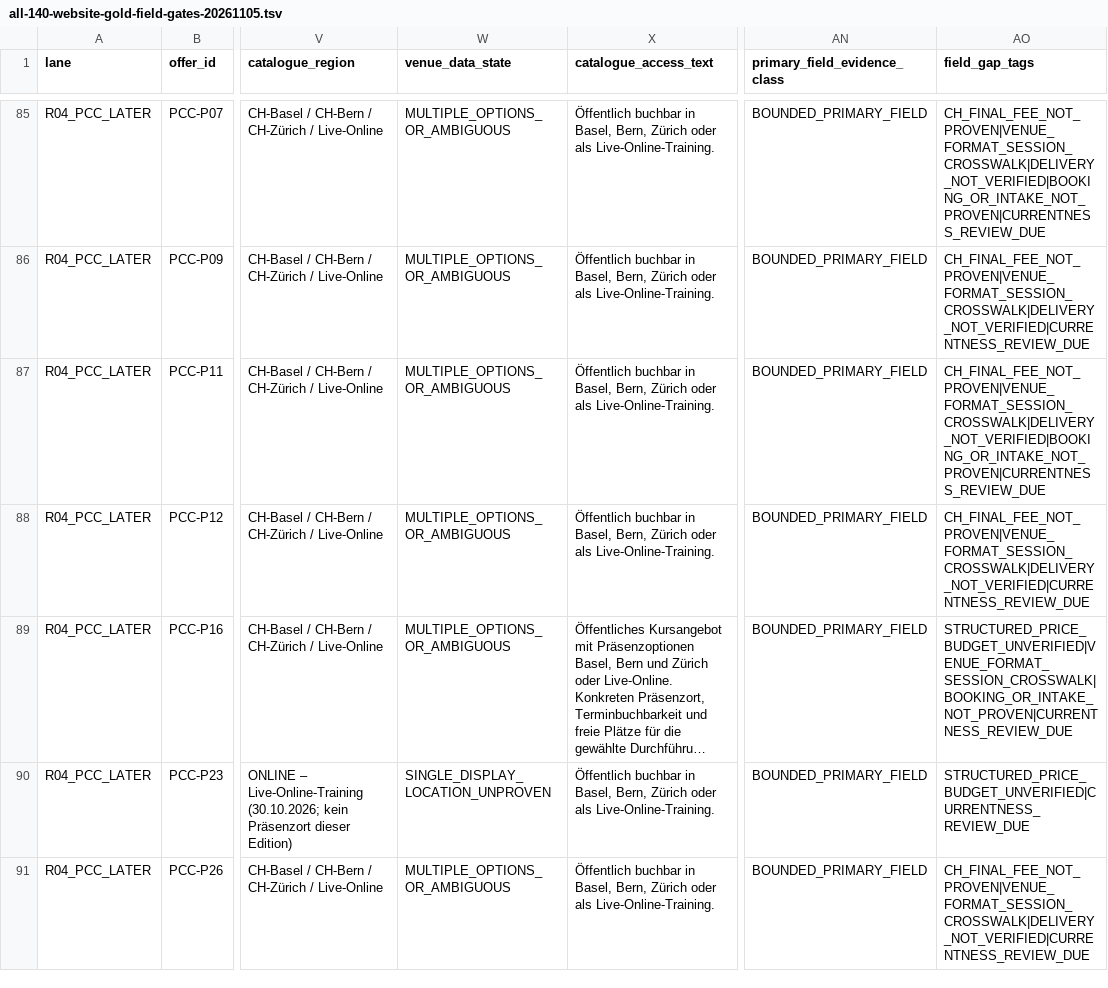
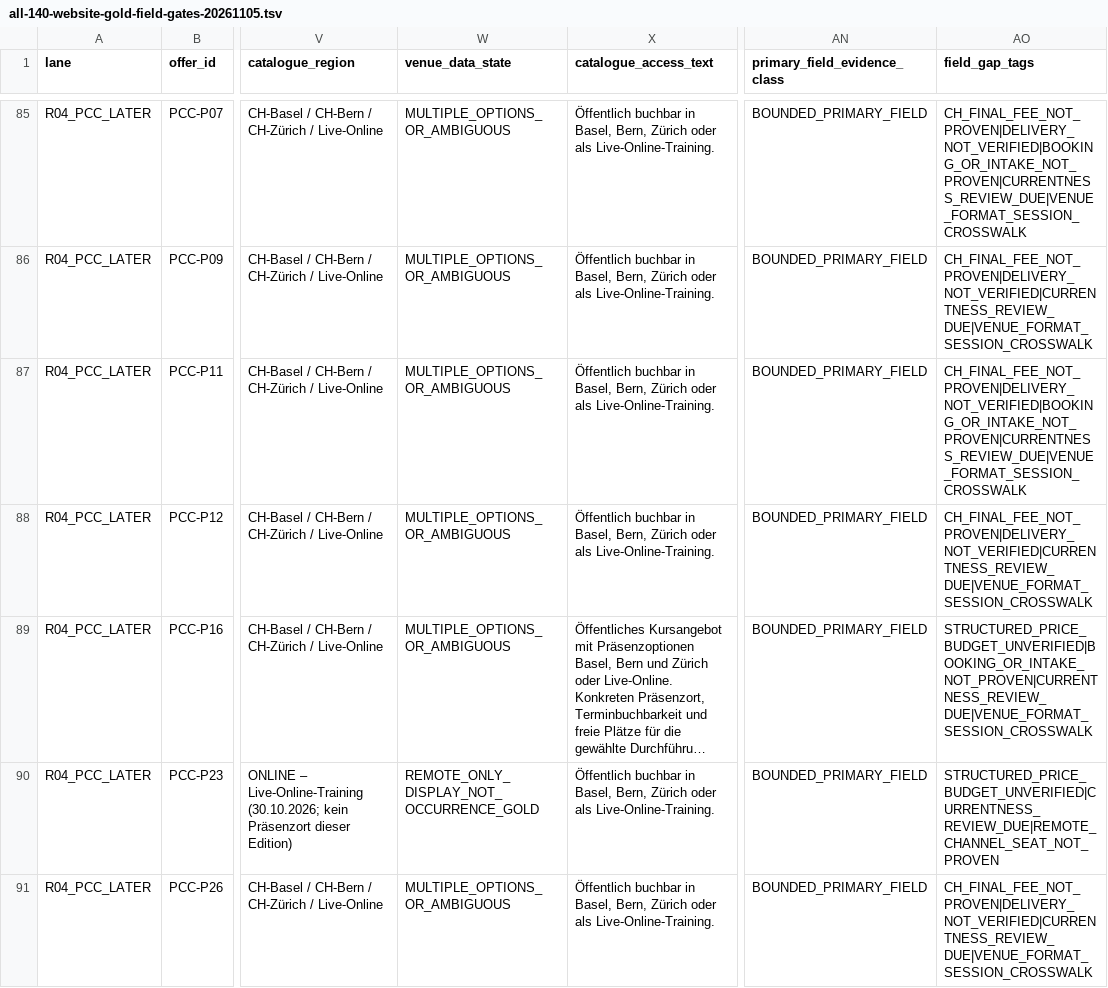
Before and after one commit to george-sarpong/weiterbildungsradar-journalismus, a TSV file: docs/b2/all-140-website-gold-field-gates-20261105.tsv, drawn as a sheet; only a part is shown, gaps mark what is left out; long unchanged cells end in …; the diff covers the shown part only; the diff names each change by its address in the sheet, - before the commit and + after, or states it on an @@ line.

Commit message:
B2 140 matrix: distinguish online-only (37) from mixed venue (39) and missing (32)

```diff
--- a/docs/b2/all-140-website-gold-field-gates-20261105.tsv
+++ b/docs/b2/all-140-website-gold-field-gates-20261105.tsv
-AO85 (field_gap_tags): CH_FINAL_FEE_NOT_PROVEN|VENUE_FORMAT_SESSION_CROSSWALK|DELIVERY_NOT_VERIFIED|BOOKING_OR_INTAKE_NOT_PROVEN|CURRENTNESS_REVIEW_DUE
+AO85 (field_gap_tags): CH_FINAL_FEE_NOT_PROVEN|DELIVERY_NOT_VERIFIED|BOOKING_OR_INTAKE_NOT_PROVEN|CURRENTNESS_REVIEW_DUE|VENUE_FORMAT_SESSION_CROSSWALK
-AO86 (field_gap_tags): CH_FINAL_FEE_NOT_PROVEN|VENUE_FORMAT_SESSION_CROSSWALK|DELIVERY_NOT_VERIFIED|CURRENTNESS_REVIEW_DUE
+AO86 (field_gap_tags): CH_FINAL_FEE_NOT_PROVEN|DELIVERY_NOT_VERIFIED|CURRENTNESS_REVIEW_DUE|VENUE_FORMAT_SESSION_CROSSWALK
-AO87 (field_gap_tags): CH_FINAL_FEE_NOT_PROVEN|VENUE_FORMAT_SESSION_CROSSWALK|DELIVERY_NOT_VERIFIED|BOOKING_OR_INTAKE_NOT_PROVEN|CURRENTNESS_REVIEW_DUE
+AO87 (field_gap_tags): CH_FINAL_FEE_NOT_PROVEN|DELIVERY_NOT_VERIFIED|BOOKING_OR_INTAKE_NOT_PROVEN|CURRENTNESS_REVIEW_DUE|VENUE_FORMAT_SESSION_CROSSWALK
-AO88 (field_gap_tags): CH_FINAL_FEE_NOT_PROVEN|VENUE_FORMAT_SESSION_CROSSWALK|DELIVERY_NOT_VERIFIED|CURRENTNESS_REVIEW_DUE
+AO88 (field_gap_tags): CH_FINAL_FEE_NOT_PROVEN|DELIVERY_NOT_VERIFIED|CURRENTNESS_REVIEW_DUE|VENUE_FORMAT_SESSION_CROSSWALK
-AO89 (field_gap_tags): STRUCTURED_PRICE_BUDGET_UNVERIFIED|VENUE_FORMAT_SESSION_CROSSWALK|BOOKING_OR_INTAKE_NOT_PROVEN|CURRENTNESS_REVIEW_DUE
+AO89 (field_gap_tags): STRUCTURED_PRICE_BUDGET_UNVERIFIED|BOOKING_OR_INTAKE_NOT_PROVEN|CURRENTNESS_REVIEW_DUE|VENUE_FORMAT_SESSION_CROSSWALK
-W90 (venue_data_state): SINGLE_DISPLAY_LOCATION_UNPROVEN
+W90 (venue_data_state): REMOTE_ONLY_DISPLAY_NOT_OCCURRENCE_GOLD
-AO90 (field_gap_tags): STRUCTURED_PRICE_BUDGET_UNVERIFIED|CURRENTNESS_REVIEW_DUE
+AO90 (field_gap_tags): STRUCTURED_PRICE_BUDGET_UNVERIFIED|CURRENTNESS_REVIEW_DUE|REMOTE_CHANNEL_SEAT_NOT_PROVEN
-AO91 (field_gap_tags): CH_FINAL_FEE_NOT_PROVEN|VENUE_FORMAT_SESSION_CROSSWALK|DELIVERY_NOT_VERIFIED|CURRENTNESS_REVIEW_DUE
+AO91 (field_gap_tags): CH_FINAL_FEE_NOT_PROVEN|DELIVERY_NOT_VERIFIED|CURRENTNESS_REVIEW_DUE|VENUE_FORMAT_SESSION_CROSSWALK
```
Also changed, not shown: 138 edited cells elsewhere in this file.
